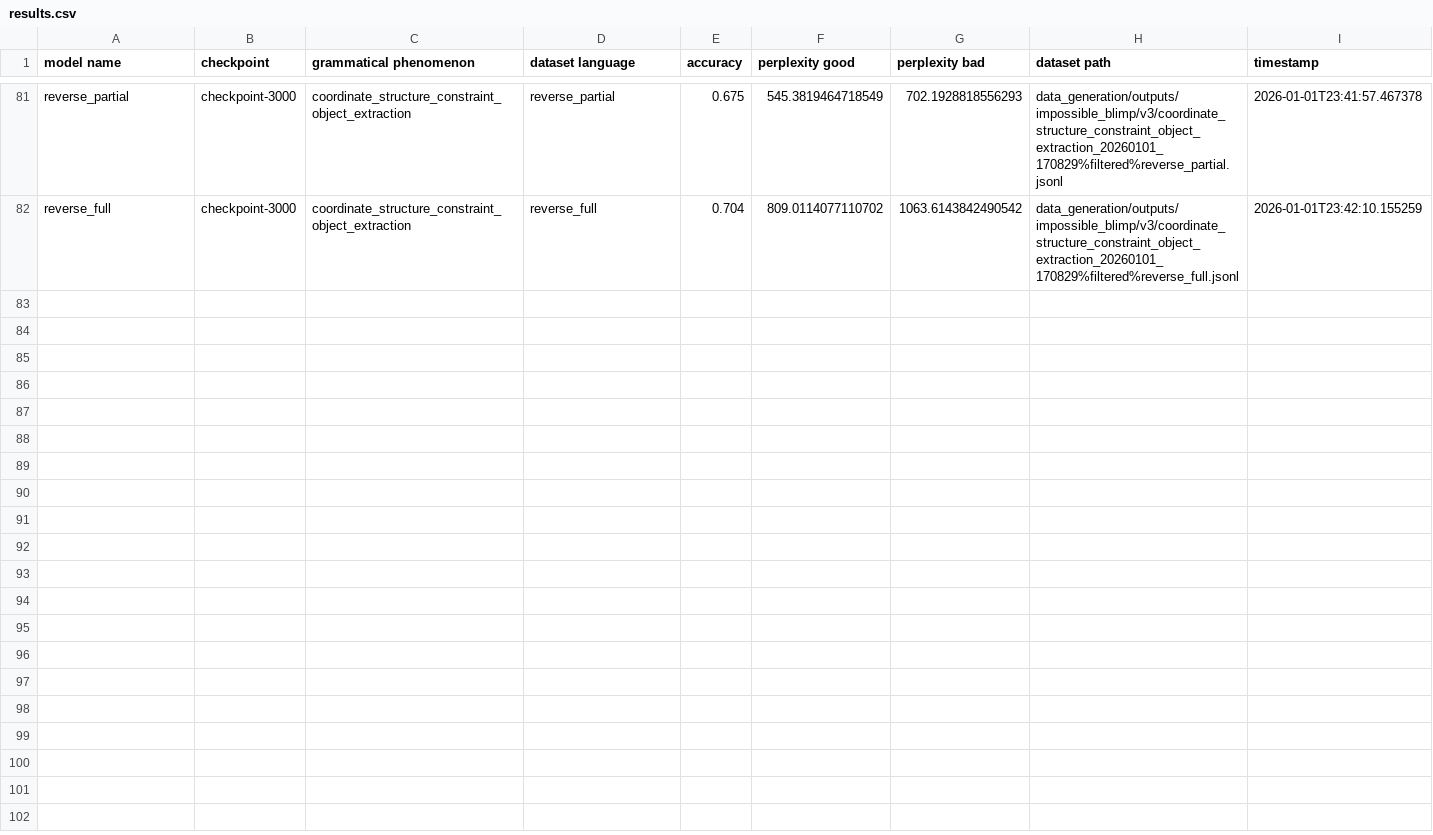
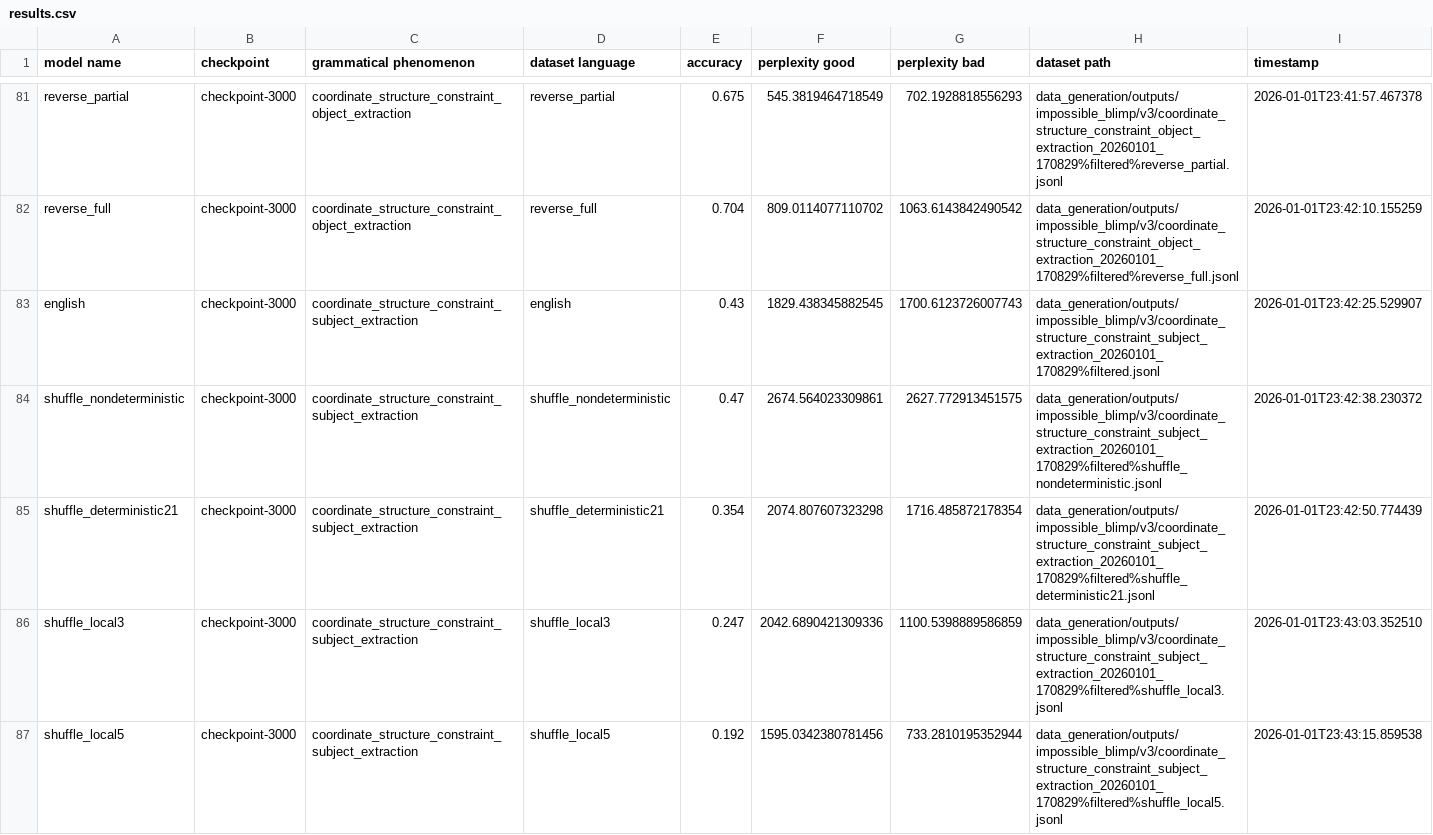
Before and after one commit to ramjanarthan/impossible-languages, a CSV file: experiments/output/v3/results.csv, drawn as a sheet; only a part is shown, gaps mark what is left out; the diff covers the shown part only; the diff names each change by its address in the sheet, - before the commit and + after, or states it on an @@ line.

Commit message:
batch run experiment -coordinate_structure_constraint_subject_extraction_20260101_170829
Model families: english shuffle_nondeterministic shuffle_deterministic21 shuffle_local3 shuffle_local5 shuffle_local10 shuffle_even_odd reverse_partial reverse_full Dataset: data_generation/outputs/impossible_blimp/v3/coordinate_structure_constraint_subject_extraction_20260101_170829%filtered.jsonl

```diff
--- a/experiments/output/v3/results.csv
+++ b/experiments/output/v3/results.csv
+row 83: english | checkpoint-3000 | coordinate_structure_constraint_subject_extraction | english | 0.43 | 1829.438345882545 | 1700.6123726007743 | data_generation/outputs/impossible_blimp/v3/coordinate_structure_constraint_subject_extraction_20260101_170829%filtered.jsonl | 2026-01-01T23:42:25.529907
+row 84: shuffle_nondeterministic | checkpoint-3000 | coordinate_structure_constraint_subject_extraction | shuffle_nondeterministic | 0.47 | 2674.564023309861 | 2627.772913451575 | data_generation/outputs/impossible_blimp/v3/coordinate_structure_constraint_subject_extraction_20260101_170829%filtered%shuffle_nondeterministic.jsonl | 2026-01-01T23:42:38.230372
+row 85: shuffle_deterministic21 | checkpoint-3000 | coordinate_structure_constraint_subject_extraction | shuffle_deterministic21 | 0.354 | 2074.807607323298 | 1716.485872178354 | data_generation/outputs/impossible_blimp/v3/coordinate_structure_constraint_subject_extraction_20260101_170829%filtered%shuffle_deterministic21.jsonl | 2026-01-01T23:42:50.774439
+row 86: shuffle_local3 | checkpoint-3000 | coordinate_structure_constraint_subject_extraction | shuffle_local3 | 0.247 | 2042.6890421309336 | 1100.5398889586859 | data_generation/outputs/impossible_blimp/v3/coordinate_structure_constraint_subject_extraction_20260101_170829%filtered%shuffle_local3.jsonl | 2026-01-01T23:43:03.352510
+row 87: shuffle_local5 | checkpoint-3000 | coordinate_structure_constraint_subject_extraction | shuffle_local5 | 0.192 | 1595.0342380781456 | 733.2810195352944 | data_generation/outputs/impossible_blimp/v3/coordinate_structure_constraint_subject_extraction_20260101_170829%filtered%shuffle_local5.jsonl | 2026-01-01T23:43:15.859538
```
Also changed, not shown: 4 added rows elsewhere in this file.
